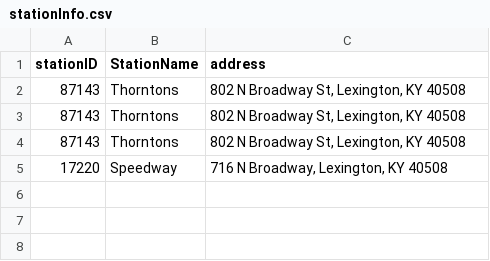
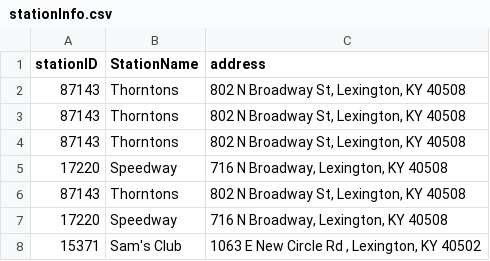
Before and after one commit to akwaed/gas_prices, a CSV file: Data/stationInfo.csv, drawn as a sheet; the diff names each change by its address in the sheet, - before the commit and + after, or states it on an @@ line.

```diff
--- a/Data/stationInfo.csv
+++ b/Data/stationInfo.csv
+row 6: 87143 | Thorntons | 802 N Broadway St, Lexington, KY 40508
+row 7: 17220 | Speedway | 716 N Broadway, Lexington, KY 40508
+row 8: 15371 | Sam's Club | 1063 E New Circle Rd , Lexington, KY 40502
```
Also changed, not shown: 1 other file.
